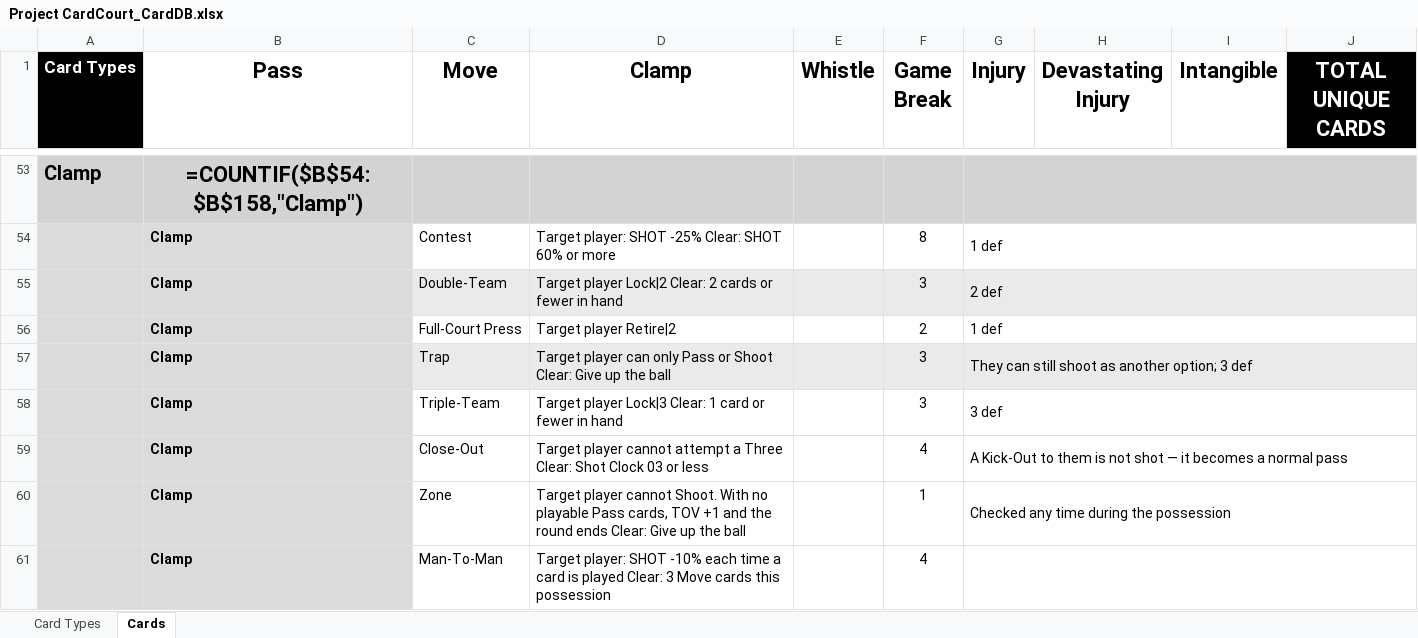
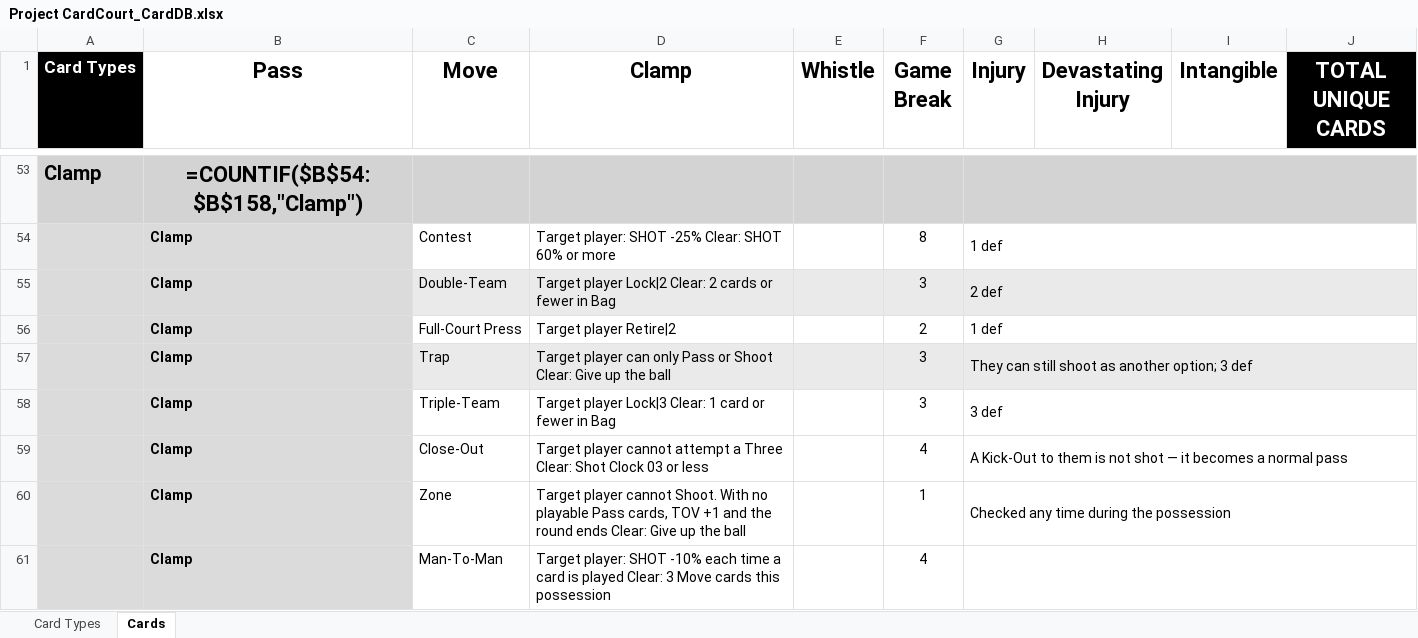
Before and after one commit to SorseC0de/Project_CardCourt, an Excel workbook: Project CardCourt_CardDB.xlsx, sheet Cards, drawn as a sheet; only a part is shown, gaps mark what is left out; values as stored, in another font and other column widths than the file's, no borders; formulas without a stored value are shown as written; the diff covers the shown part only; the diff names each change by its address in the sheet, - before the commit and + after, or states it on an @@ line.

```diff
--- a/Project CardCourt_CardDB.xlsx (sheet Cards)
+++ b/Project CardCourt_CardDB.xlsx (sheet Cards)
-D55 (Clamp): …fewer in hand
+D55 (Clamp): …fewer in Bag
-D58 (Clamp): …fewer in hand
+D58 (Clamp): …fewer in Bag
```
Also changed, not shown: 33 edited cells elsewhere in this sheet, sheet Card Types, 13 other files.
